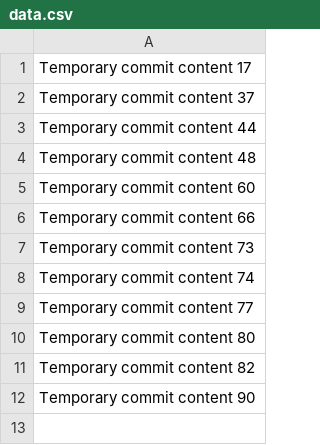
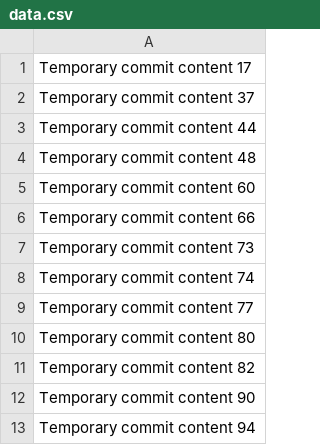
Before and after one commit to pramodrsa/cloud-365-i, a CSV file: data.csv, drawn as a sheet; the diff names each change by its address in the sheet, - before the commit and + after, or states it on an @@ line.

```diff
--- a/data.csv
+++ b/data.csv
+row 13: Temporary commit content 94
```
